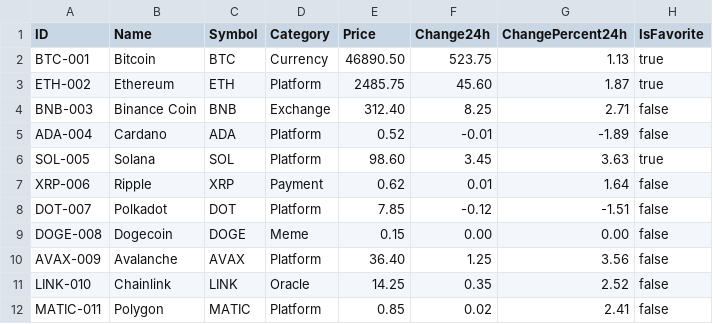
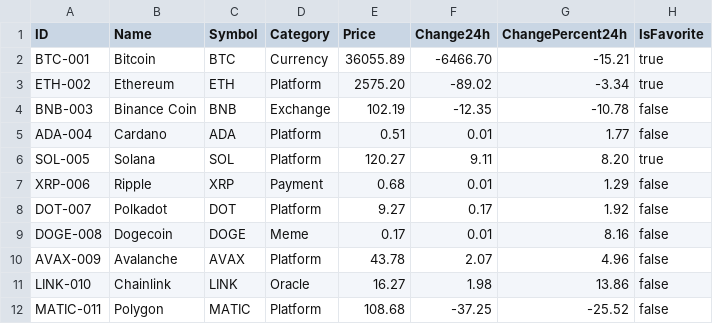
Before and after one commit to RakhaAMCoder/Project.UAP.Pemlan, a CSV file: src/FileData/cryptocurrencies.csv, drawn as a sheet; only a part is shown; the diff covers the shown part only.

```diff
--- a/src/FileData/cryptocurrencies.csv
+++ b/src/FileData/cryptocurrencies.csv
@@ -1,12 +1,12 @@
 ID,Name,Symbol,Category,Price,Change24h,ChangePercent24h,IsFavorite
-BTC-001,Bitcoin,BTC,Currency,46890.50,523.75,1.13,true
-ETH-002,Ethereum,ETH,Platform,2485.75,45.60,1.87,true
-BNB-003,Binance Coin,BNB,Exchange,312.40,8.25,2.71,false
-ADA-004,Cardano,ADA,Platform,0.52,-0.01,-1.89,false
-SOL-005,Solana,SOL,Platform,98.60,3.45,3.63,true
-XRP-006,Ripple,XRP,Payment,0.62,0.01,1.64,false
-DOT-007,Polkadot,DOT,Platform,7.85,-0.12,-1.51,false
-DOGE-008,Dogecoin,DOGE,Meme,0.15,0.00,0.00,false
-AVAX-009,Avalanche,AVAX,Platform,36.40,1.25,3.56,false
-LINK-010,Chainlink,LINK,Oracle,14.25,0.35,2.52,false
-MATIC-011,Polygon,MATIC,Platform,0.85,0.02,2.41,false
+BTC-001,Bitcoin,BTC,Currency,36055.89,-6466.70,-15.21,true
+ETH-002,Ethereum,ETH,Platform,2575.20,-89.02,-3.34,true
+BNB-003,Binance Coin,BNB,Exchange,102.19,-12.35,-10.78,false
+ADA-004,Cardano,ADA,Platform,0.51,0.01,1.77,false
+SOL-005,Solana,SOL,Platform,120.27,9.11,8.20,true
+XRP-006,Ripple,XRP,Payment,0.68,0.01,1.29,false
+DOT-007,Polkadot,DOT,Platform,9.27,0.17,1.92,false
+DOGE-008,Dogecoin,DOGE,Meme,0.17,0.01,8.16,false
+AVAX-009,Avalanche,AVAX,Platform,43.78,2.07,4.96,false
+LINK-010,Chainlink,LINK,Oracle,16.27,1.98,13.86,false
+MATIC-011,Polygon,MATIC,Platform,108.68,-37.25,-25.52,false
```
Also changed, not shown: 1 added row and 27 edited cells elsewhere in this file, 6 other files.
